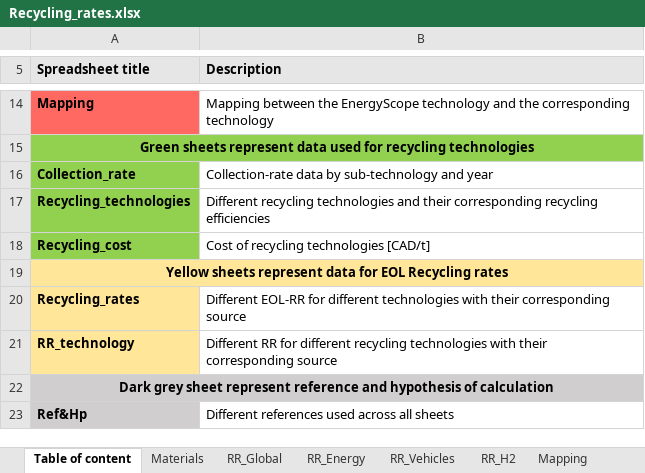
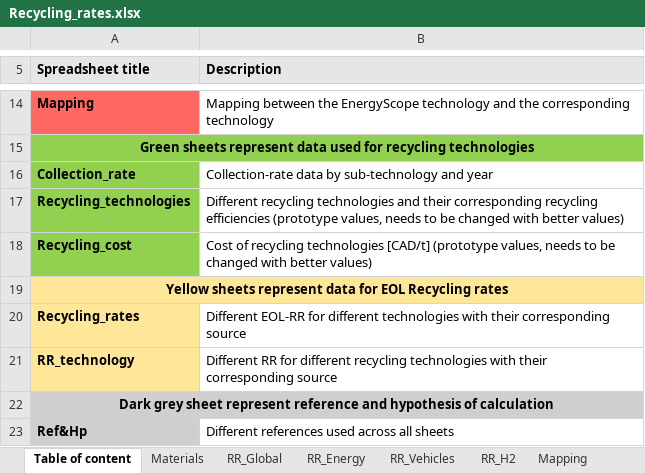
Before and after one commit to CIRAIG/EnergyScope-Quebec, an Excel workbook: projects/critical_materials/excel_files/Recycling_rates.xlsx, sheet Table of content, drawn as a sheet; only a part is shown, gaps mark what is left out; values as stored, in another font and other column widths than the file's, no borders; the diff names each change by its address in the sheet, - before the commit and + after, or states it on an @@ line.

```diff
--- a/projects/critical_materials/excel_files/Recycling_rates.xlsx (sheet Table of content)
+++ b/projects/critical_materials/excel_files/Recycling_rates.xlsx (sheet Table of content)
-B17 (Description): …recycling efficiencies
+B17 (Description): …recycling efficiencies (prototype values, needs to be changed with better values)
-B18 (Description): …technologies [CAD/t]
+B18 (Description): …technologies [CAD/t] (prototype values, needs to be changed with better values)
```
Also changed, not shown: sheet Recycling_cost, 1 other file.
